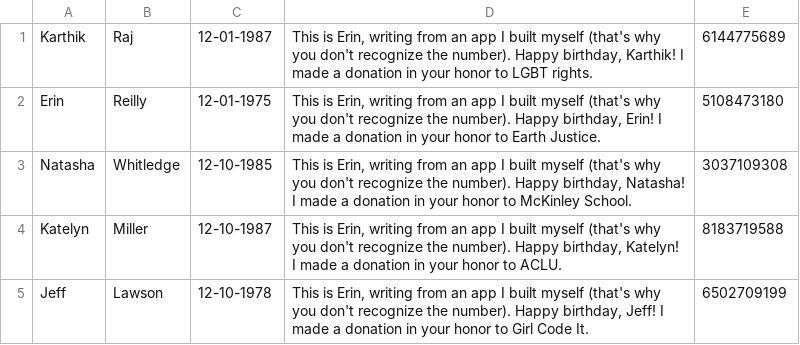
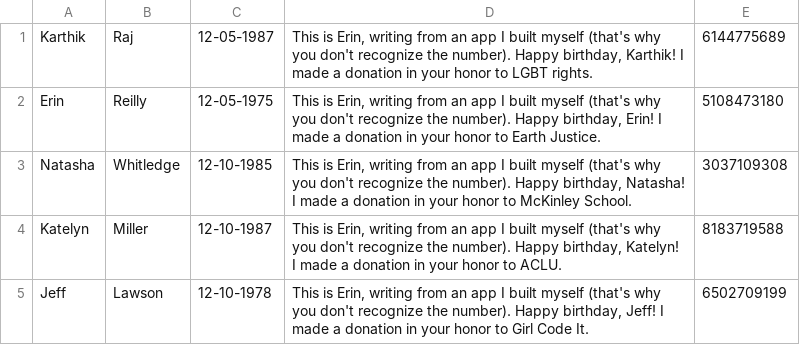
Before and after one commit to Erintheclimber/twilio-c9-bootstrap, a CSV file: birthday_testing.csv, drawn as a sheet.

Commit message:
changed birthday for testing

```diff
--- a/birthday_testing.csv
+++ b/birthday_testing.csv
@@ -1,3 +1,3 @@
-Karthik,Raj,12-01-1987,"This is Erin, writing from an app I built myself (that's why you don't recognize the number).  Happy birthday, Karthik!  I made a donation in your honor to LGBT rights.",6144775689
-Erin ,Reilly,12-01-1975,"This is Erin, writing from an app I built myself (that's why you don't recognize the number).  Happy birthday, Erin!  I made a donation in your honor to Earth Justice.",5108473180
+Karthik,Raj,12-05-1987,"This is Erin, writing from an app I built myself (that's why you don't recognize the number).  Happy birthday, Karthik!  I made a donation in your honor to LGBT rights.",6144775689
+Erin ,Reilly,12-05-1975,"This is Erin, writing from an app I built myself (that's why you don't recognize the number).  Happy birthday, Erin!  I made a donation in your honor to Earth Justice.",5108473180
 Natasha ,Whitledge,12-10-1985,"This is Erin, writing from an app I built myself (that's why you don't recognize the number).  Happy birthday, Natasha!  I made a donation in your honor to McKinley School.",3037109308
```
